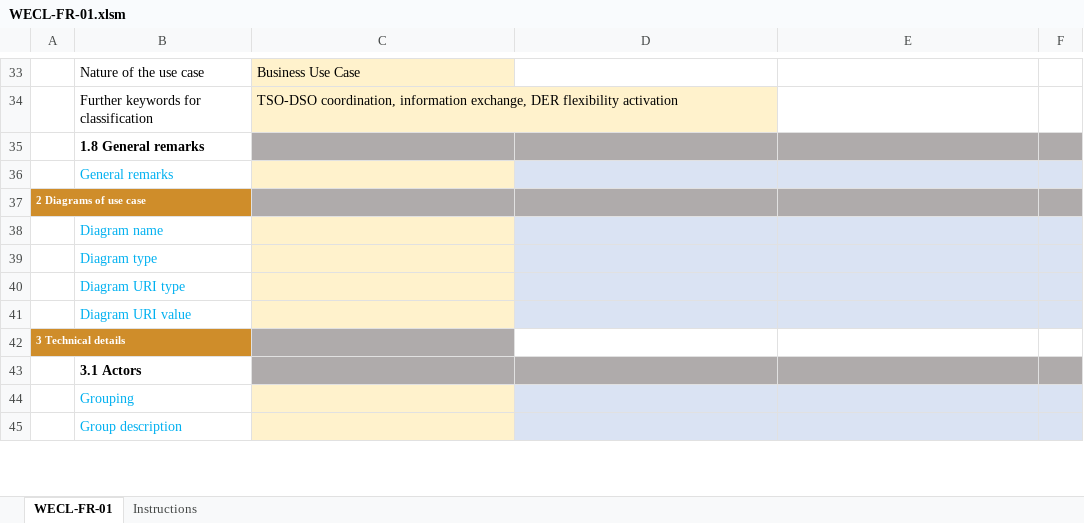
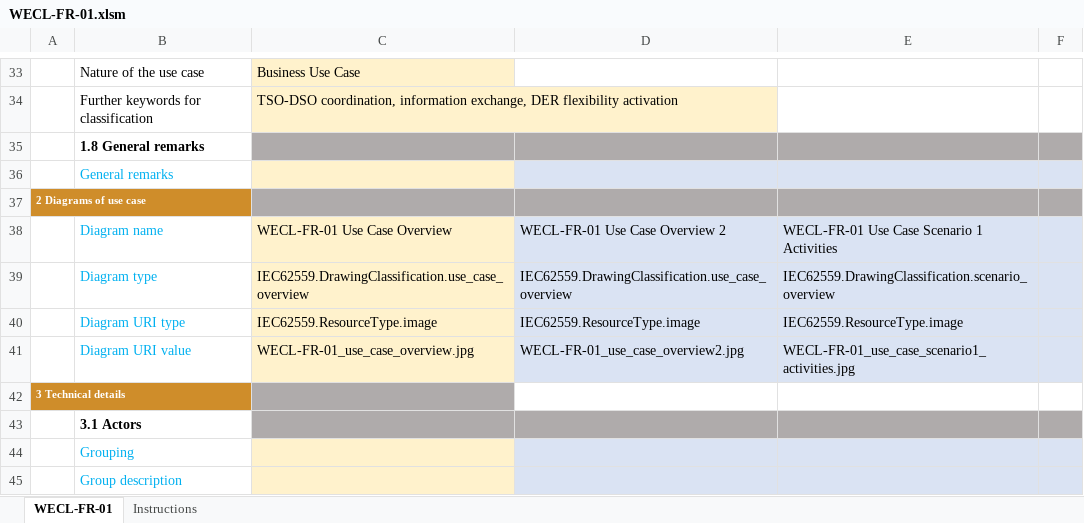
Before and after one commit to smart-grid-use-cases/excel2xml-input, an Excel workbook: excel-use-cases/OneNet/WECL-FR-01/WECL-FR-01.xlsm, sheet WECL-FR-01, drawn as a sheet; only a part is shown, gaps mark what is left out; values as stored, in another font and other column widths than the file's, no borders; the diff names each change by its address in the sheet, - before the commit and + after, or states it on an @@ line.

```diff
--- a/excel-use-cases/OneNet/WECL-FR-01/WECL-FR-01.xlsm (sheet WECL-FR-01)
+++ b/excel-use-cases/OneNet/WECL-FR-01/WECL-FR-01.xlsm (sheet WECL-FR-01)
-C38: (empty)
+C38: WECL-FR-01 Use Case Overview
-D38: (empty)
+D38: WECL-FR-01 Use Case Overview 2
-E38: (empty)
+E38: WECL-FR-01 Use Case Scenario 1 Activities
-C39: (empty)
+C39: IEC62559.DrawingClassification.use_case_overview
-D39: (empty)
+D39: IEC62559.DrawingClassification.use_case_overview
-E39: (empty)
+E39: IEC62559.DrawingClassification.scenario_overview
-C40: (empty)
+C40: IEC62559.ResourceType.image
-D40: (empty)
+D40: IEC62559.ResourceType.image
-E40: (empty)
+E40: IEC62559.ResourceType.image
-C41: (empty)
+C41: WECL-FR-01_use_case_overview.jpg
-D41: (empty)
+D41: WECL-FR-01_use_case_overview2.jpg
-E41: (empty)
+E41: WECL-FR-01_use_case_scenario1_activities.jpg
```
Also changed, not shown: excel-use-cases/OneNet/WECL-ES-02/WECL-ES-02.xlsm, excel-use-cases/OneNet/WECL-FR-02/WECL-FR-02.xlsm, 4 other files.
